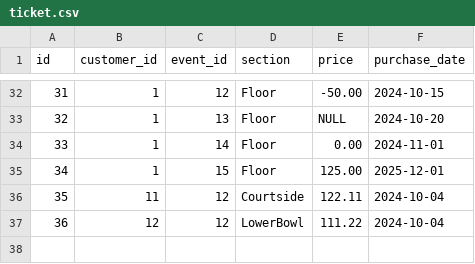
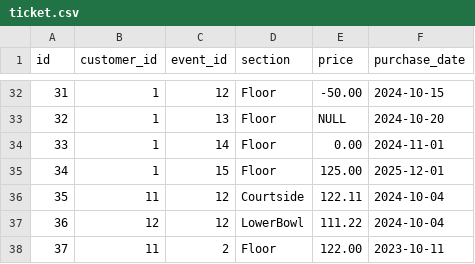
Before and after one commit to knguyenTexans/knguyen_rdp_code, a CSV file: tbl_data/ticket.csv, drawn as a sheet; only a part is shown, gaps mark what is left out.

Commit message:
Update ticket.csv

```diff
--- a/tbl_data/ticket.csv
+++ b/tbl_data/ticket.csv
@@ -37 +37,2 @@ id,customer_id,event_id,section,price,purchase_date
 36,12,12,LowerBowl,111.22,2024-10-04
+37,11,2,Floor,122.00,2023-10-11
```
